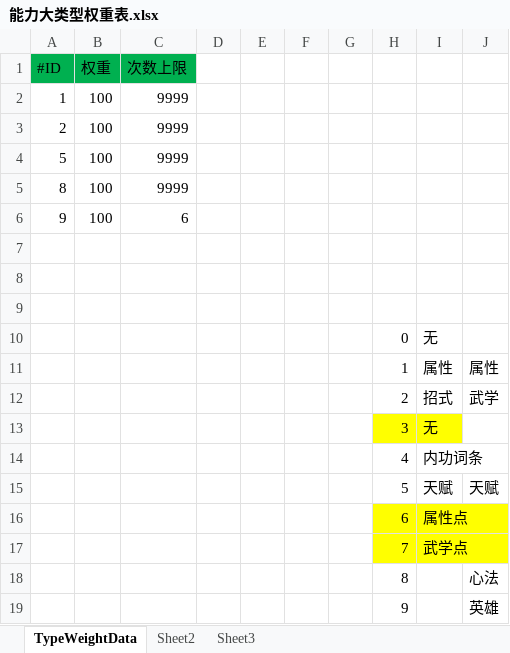
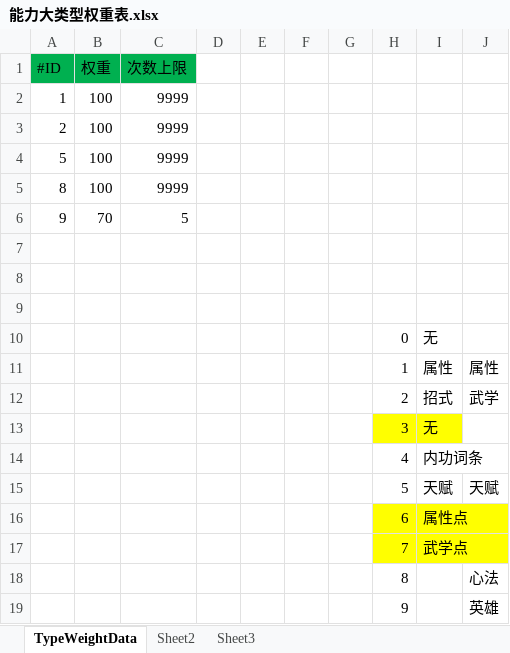
Before and after one commit to xiaozhuzzz/XiakePreMod, an Excel workbook: Excel文件/能力大类型权重表.xlsx, sheet TypeWeightData, drawn as a sheet; values as stored, in another font and other column widths than the file's, no borders; the diff names each change by its address in the sheet, - before the commit and + after, or states it on an @@ line.

```diff
--- a/Excel文件/能力大类型权重表.xlsx (sheet TypeWeightData)
+++ b/Excel文件/能力大类型权重表.xlsx (sheet TypeWeightData)
-B6 (权重): 100
+B6 (权重): 70
-C6 (次数上限): 6
+C6 (次数上限): 5
```
Also changed, not shown: Excel文件/全局表.xlsx, 2 other files.
